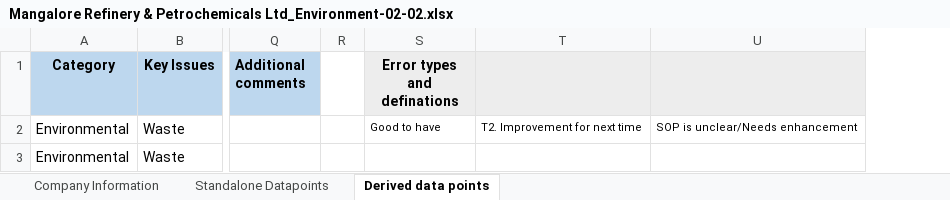
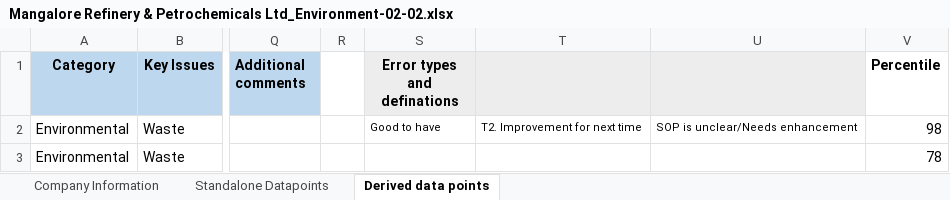
Before and after one commit to ESG-CrowdSourcing/esgBackend, an Excel workbook: public/Mangalore Refinery & Petrochemicals Ltd_Environment-02-02.xlsx, sheet Derived data points, drawn as a sheet; only a part is shown, gaps mark what is left out; values as stored, in another font and other column widths than the file's, no borders; the diff names each change by its address in the sheet, - before the commit and + after, or states it on an @@ line.

```diff
--- a/public/Mangalore Refinery & Petrochemicals Ltd_Environment-02-02.xlsx (sheet Derived data points)
+++ b/public/Mangalore Refinery & Petrochemicals Ltd_Environment-02-02.xlsx (sheet Derived data points)
+column V (Percentile), rows 2-3: 98 | 78
```
Also changed, not shown: public/Copy of Mangalore Refinery & Petrochemicals Ltd._Governance _03-02-21.xlsx, 8 other files.
